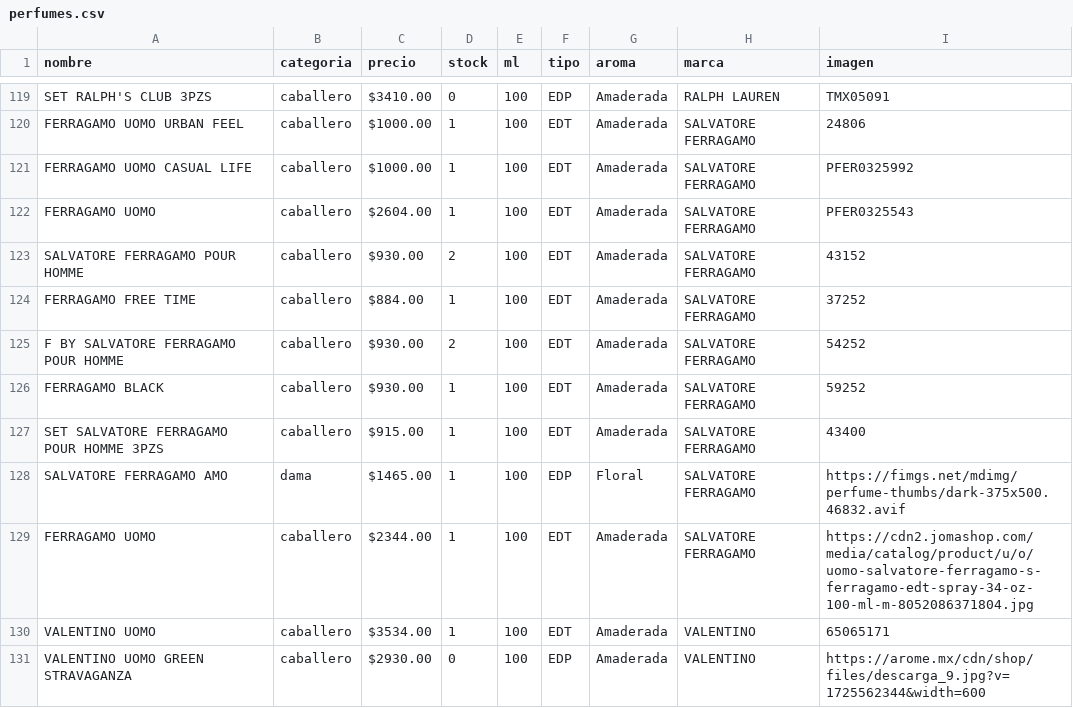
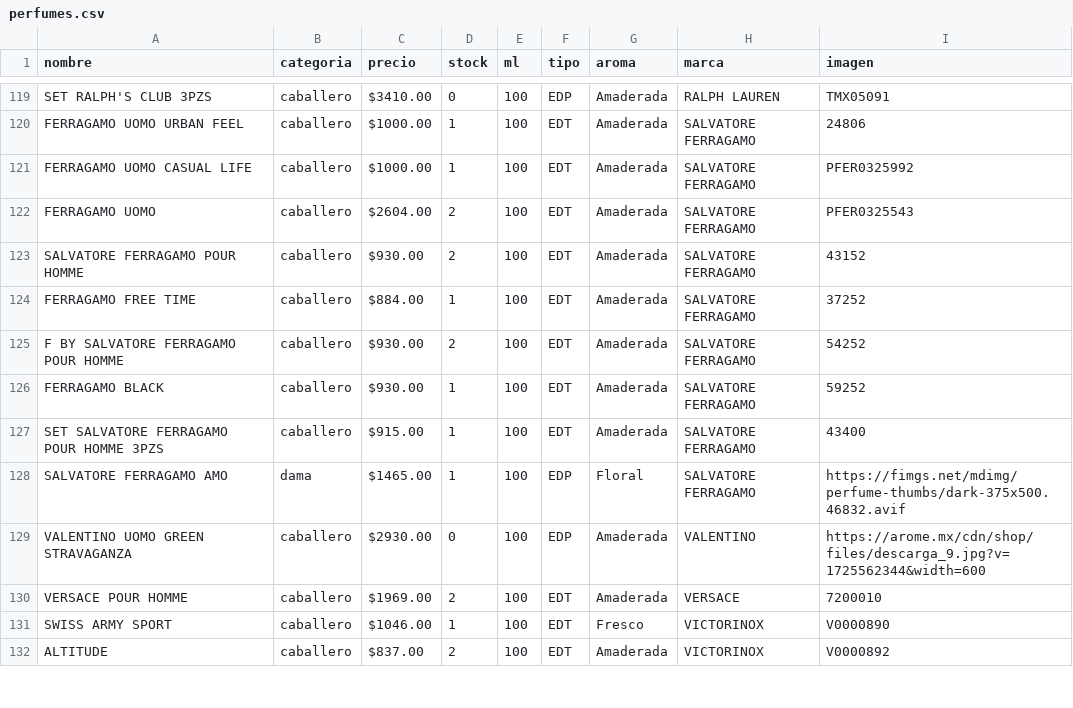
Before and after one commit to credilandia/credilandia.github.io, a CSV file: perfumes.csv, drawn as a sheet; only a part is shown, gaps mark what is left out; the shorter side is filled out with more unchanged rows.

Commit message:
Update perfumes.csv

```diff
--- a/perfumes.csv
+++ b/perfumes.csv
@@ -121,3 +121,3 @@ FERRAGAMO UOMO URBAN FEEL,caballero," $1000.00 ",1,100,EDT,Amaderada,SALVATORE F
 FERRAGAMO UOMO CASUAL LIFE,caballero," $1000.00 ",1,100,EDT,Amaderada,SALVATORE FERRAGAMO,PFER0325992
-FERRAGAMO UOMO,caballero," $2604.00 ",1,100,EDT,Amaderada,SALVATORE FERRAGAMO,PFER0325543
+FERRAGAMO UOMO,caballero," $2604.00 ",2,100,EDT,Amaderada,SALVATORE FERRAGAMO,PFER0325543
 SALVATORE FERRAGAMO POUR HOMME,caballero," $930.00 ",2,100,EDT,Amaderada,SALVATORE FERRAGAMO,43152
@@ -128,4 +128,2 @@ SET SALVATORE FERRAGAMO POUR HOMME 3PZS,caballero," $915.00 ",1,100,EDT,Amaderad
 SALVATORE FERRAGAMO AMO,dama," $1465.00 ",1,100,EDP,Floral,SALVATORE FERRAGAMO,https://fimgs.net/mdimg/perfume-thumbs/dark-375x500.46832.avif
-FERRAGAMO UOMO,caballero," $2344.00 ",1,100,EDT,Amaderada,SALVATORE FERRAGAMO,https://cdn2.jomashop.com/media/catalog/product/u/o/uomo-salvatore-ferragamo-s-ferragamo-edt-spray-34-oz-100-ml-m-8052086371804.jpg
-VALENTINO UOMO,caballero," $3534.00 ",1,100,EDT,Amaderada,VALENTINO,65065171
 VALENTINO UOMO GREEN STRAVAGANZA,caballero," $2930.00 ",0,100,EDP,Amaderada,VALENTINO,https://arome.mx/cdn/shop/files/descarga_9.jpg?v=1725562344&width=600
```
